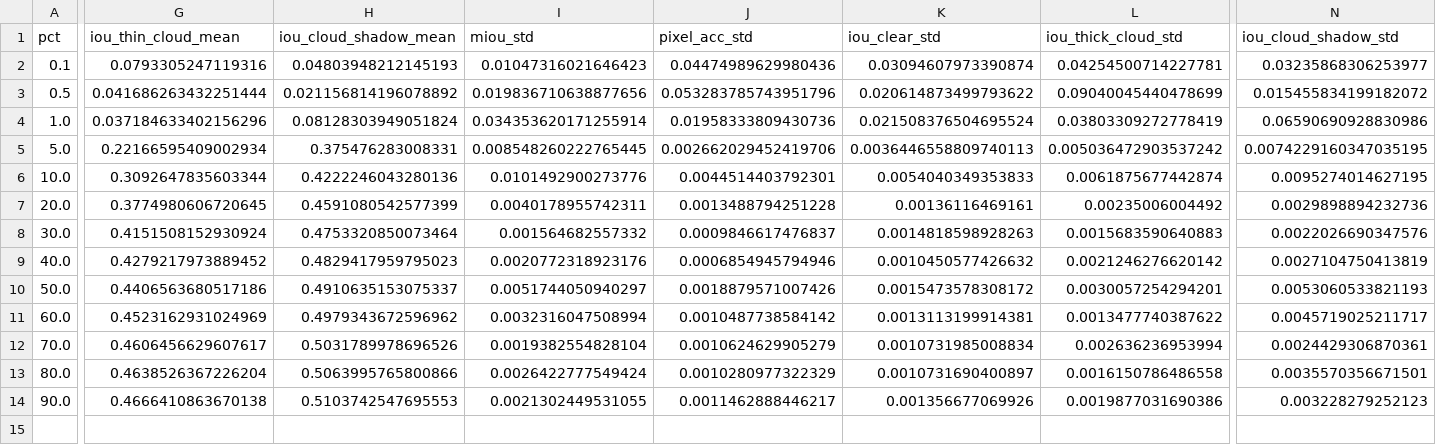
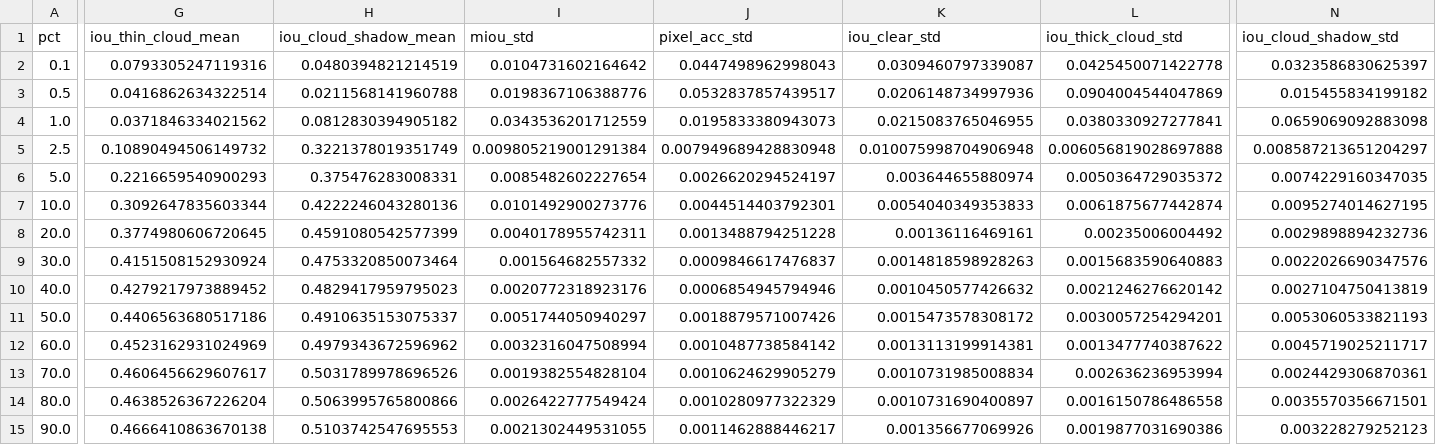
Before and after one commit to uga-gaim/2026_CVPRW_CloudPrompts, a CSV file: code/inference/clipseg_cloudsen12plus_fft_low_data/fft_low_data_ladder.csv, drawn as a sheet; only a part is shown, gaps mark what is left out; addresses are those after the commit; rows hold the shown columns only; the diff covers the shown part only; the diff names each change by its address in the sheet, - before the commit and + after, or states it on an @@ line.

Commit message:
Complete Low Data Sweep CSVs

```diff
--- a/code/inference/clipseg_cloudsen12plus_fft_low_data/fft_low_data_ladder.csv
+++ b/code/inference/clipseg_cloudsen12plus_fft_low_data/fft_low_data_ladder.csv
-H2 (iou_cloud_shadow_mean): 0.04803948212145193
+H2 (iou_cloud_shadow_mean): 0.0480394821214519
-I2 (miou_std): 0.01047316021646423
+I2 (miou_std): 0.0104731602164642
-J2 (pixel_acc_std): 0.04474989629980436
+J2 (pixel_acc_std): 0.0447498962998043
-K2 (iou_clear_std): 0.03094607973390874
+K2 (iou_clear_std): 0.0309460797339087
-L2 (iou_thick_cloud_std): 0.04254500714227781
+L2 (iou_thick_cloud_std): 0.0425450071422778
-N2 (iou_cloud_shadow_std): 0.03235868306253977
+N2 (iou_cloud_shadow_std): 0.0323586830625397
-G3 (iou_thin_cloud_mean): 0.041686263432251444
+G3 (iou_thin_cloud_mean): 0.0416862634322514
-H3 (iou_cloud_shadow_mean): 0.021156814196078892
+H3 (iou_cloud_shadow_mean): 0.0211568141960788
-I3 (miou_std): 0.019836710638877656
+I3 (miou_std): 0.0198367106388776
-J3 (pixel_acc_std): 0.053283785743951796
+J3 (pixel_acc_std): 0.0532837857439517
-K3 (iou_clear_std): 0.020614873499793622
+K3 (iou_clear_std): 0.0206148734997936
-L3 (iou_thick_cloud_std): 0.09040045440478699
+L3 (iou_thick_cloud_std): 0.0904004544047869
-N3 (iou_cloud_shadow_std): 0.015455834199182072
+N3 (iou_cloud_shadow_std): 0.015455834199182
-G4 (iou_thin_cloud_mean): 0.037184633402156296
+G4 (iou_thin_cloud_mean): 0.0371846334021562
-H4 (iou_cloud_shadow_mean): 0.08128303949051824
+H4 (iou_cloud_shadow_mean): 0.0812830394905182
-I4 (miou_std): 0.034353620171255914
+I4 (miou_std): 0.0343536201712559
-J4 (pixel_acc_std): 0.01958333809430736
+J4 (pixel_acc_std): 0.0195833380943073
-K4 (iou_clear_std): 0.021508376504695524
+K4 (iou_clear_std): 0.0215083765046955
-L4 (iou_thick_cloud_std): 0.03803309272778419
+L4 (iou_thick_cloud_std): 0.0380330927277841
-N4 (iou_cloud_shadow_std): 0.06590690928830986
+N4 (iou_cloud_shadow_std): 0.0659069092883098
+row 5: 2.5 | 0.10890494506149732 | 0.3221378019351749 | 0.009805219001291384 | 0.007949689428830948 | 0.010075998704906948 | 0.006056819028697888 | 0.008587213651204297
-G6 (iou_thin_cloud_mean): 0.22166595409002934
+G6 (iou_thin_cloud_mean): 0.2216659540900293
-I6 (miou_std): 0.008548260222765445
+I6 (miou_std): 0.0085482602227654
-J6 (pixel_acc_std): 0.002662029452419706
+J6 (pixel_acc_std): 0.0026620294524197
-K6 (iou_clear_std): 0.0036446558809740113
+K6 (iou_clear_std): 0.003644655880974
-L6 (iou_thick_cloud_std): 0.005036472903537242
+L6 (iou_thick_cloud_std): 0.0050364729035372
-N6 (iou_cloud_shadow_std): 0.0074229160347035195
+N6 (iou_cloud_shadow_std): 0.0074229160347035
```
Also changed, not shown: 2 edited cells elsewhere in this file, 2 other files.
